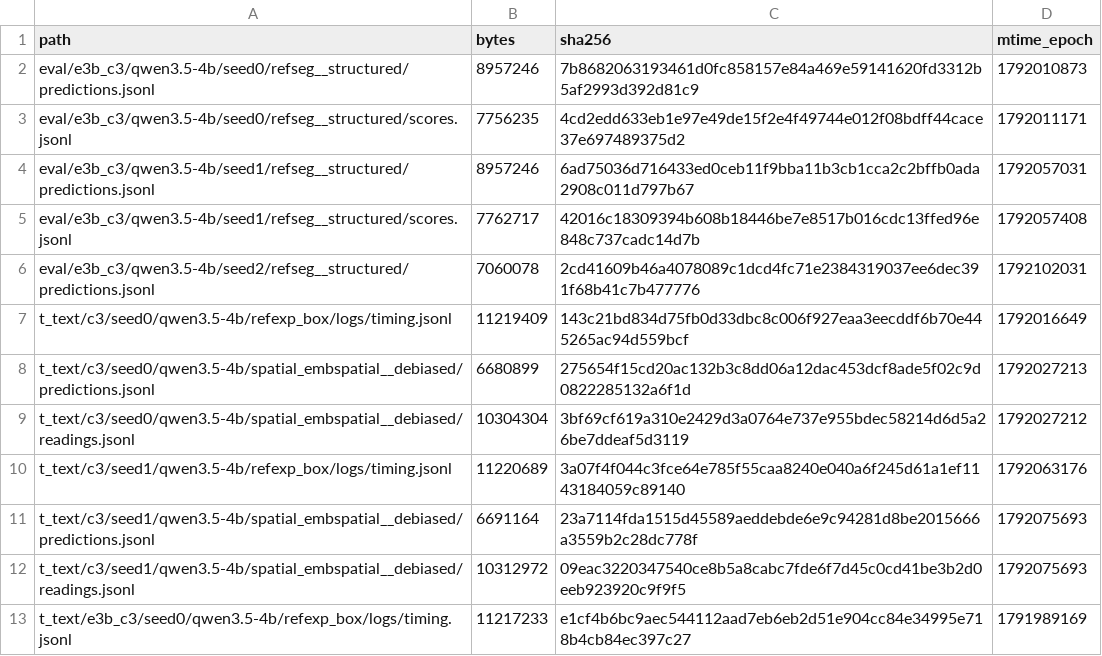
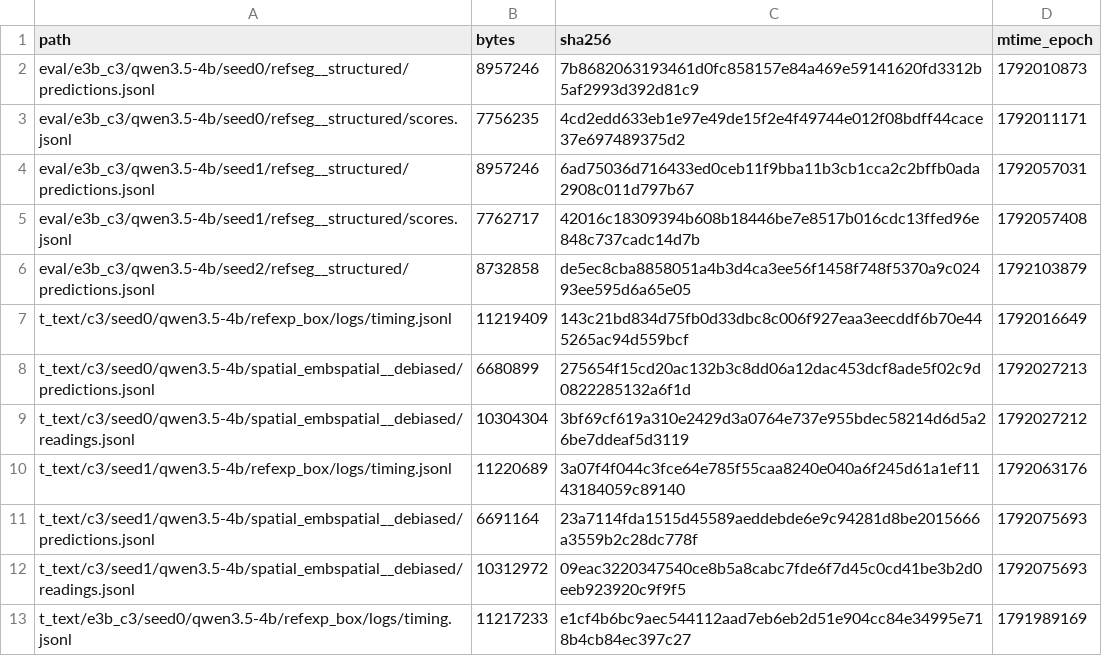
Before and after one commit to junli-gong/vision-internalization, a TSV file: experiments/E3/0052_hpc_eval_4b_hpcgpu06/LARGE_FILES.manifest.tsv, drawn as a sheet; only a part is shown.

```diff
--- a/experiments/E3/0052_hpc_eval_4b_hpcgpu06/LARGE_FILES.manifest.tsv
+++ b/experiments/E3/0052_hpc_eval_4b_hpcgpu06/LARGE_FILES.manifest.tsv
@@ -5,3 +5,3 @@ eval/e3b_c3/qwen3.5-4b/seed1/refseg__structured/predictions.jsonl	8957246	6ad750
 eval/e3b_c3/qwen3.5-4b/seed1/refseg__structured/scores.jsonl	7762717	42016c18309394b608b18446be7e8517b016cdc13ffed96e848c737cadc14d7b	1792057408
-eval/e3b_c3/qwen3.5-4b/seed2/refseg__structured/predictions.jsonl	7060078	2cd41609b46a4078089c1dcd4fc71e2384319037ee6dec391f68b41c7b477776	1792102031
+eval/e3b_c3/qwen3.5-4b/seed2/refseg__structured/predictions.jsonl	8732858	de5ec8cba8858051a4b3d4ca3ee56f1458f748f5370a9c02493ee595d6a65e05	1792103879
 t_text/c3/seed0/qwen3.5-4b/refexp_box/logs/timing.jsonl	11219409	143c21bd834d75fb0d33dbc8c006f927eaa3eecddf6b70e445265ac94d559bcf	1792016649
```
Also changed, not shown: 2 other files.
